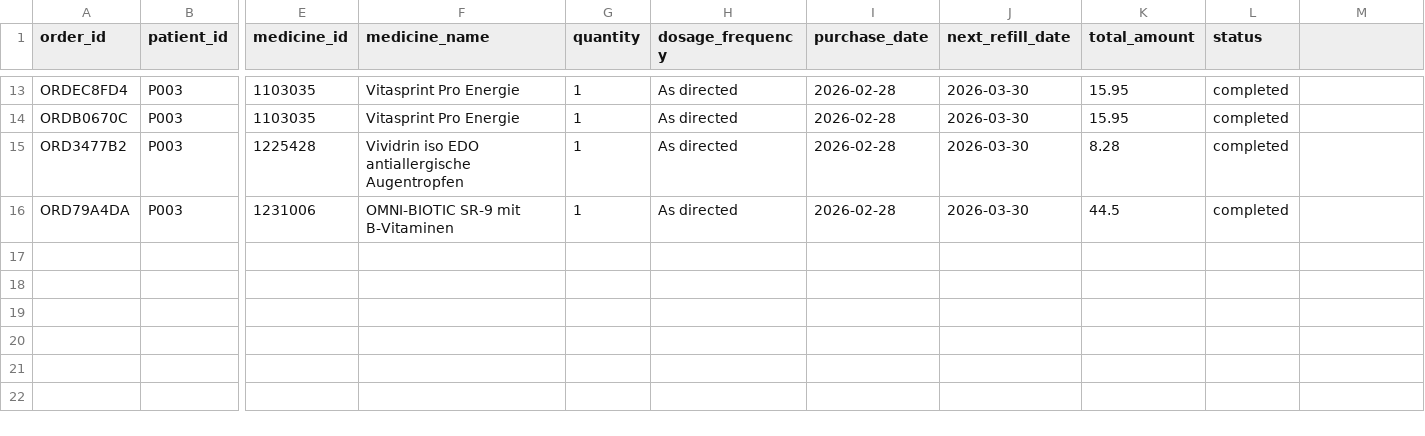
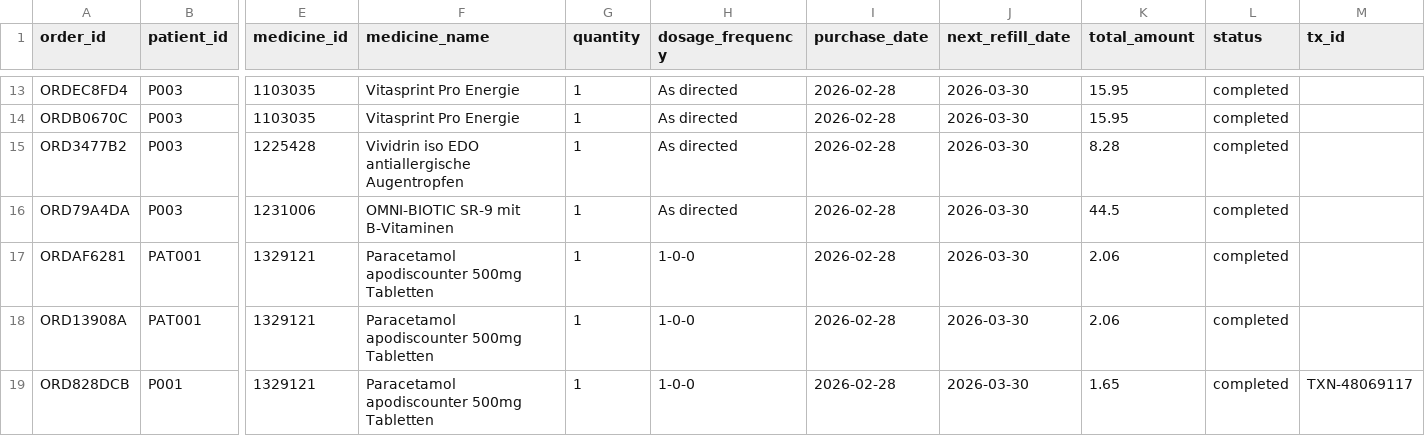
Before and after one commit to Anikethkanshette/aushadhi-ai, a CSV file: backend/data/order_history.csv, drawn as a sheet; only a part is shown, gaps mark what is left out; rows hold the shown columns only; the diff names each change by its address in the sheet, - before the commit and + after, or states it on an @@ line.

```diff
--- a/backend/data/order_history.csv
+++ b/backend/data/order_history.csv
-M1: (empty)
+M1: tx_id
+row 17: ORDAF6281 | PAT001 | 1329121 | Paracetamol apodiscounter 500mg Tabletten | 1 | 1-0-0 | 2026-02-28 | 2026-03-30 | 2.06 | completed
+row 18: ORD13908A | PAT001 | 1329121 | Paracetamol apodiscounter 500mg Tabletten | 1 | 1-0-0 | 2026-02-28 | 2026-03-30 | 2.06 | completed
+row 19: ORD828DCB | P001 | 1329121 | Paracetamol apodiscounter 500mg Tabletten | 1 | 1-0-0 | 2026-02-28 | 2026-03-30 | 1.65 | completed | TXN-48069117
```
Also changed, not shown: 12 other files.
